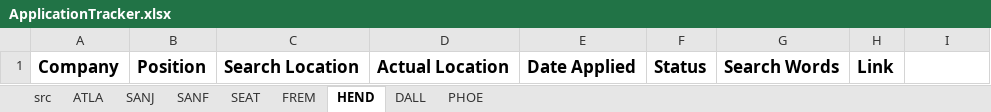
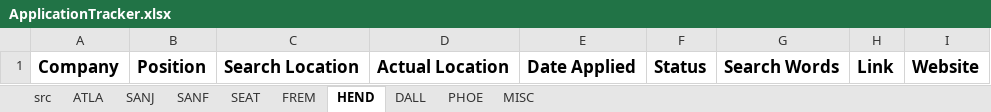
Before and after one commit to frankiecook/app-automation, an Excel workbook: ApplicationTracker.xlsx, sheet HEND, drawn as a sheet; values as stored, in another font and other column widths than the file's, no borders; the diff names each change by its address in the sheet, - before the commit and + after, or states it on an @@ line.

```diff
--- a/ApplicationTracker.xlsx (sheet HEND)
+++ b/ApplicationTracker.xlsx (sheet HEND)
+sheet tab: MISC
-I1: (empty)
+I1: Website
```
Also changed, not shown: sheet ATLA, sheet SANJ, sheet SANF, sheet SEAT, sheet FREM, sheet DALL, 1 more sheet, 4 other files.
